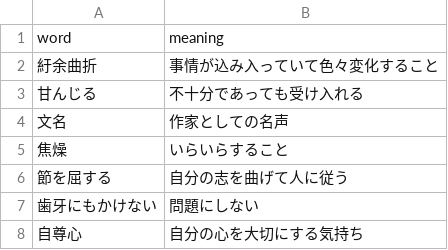
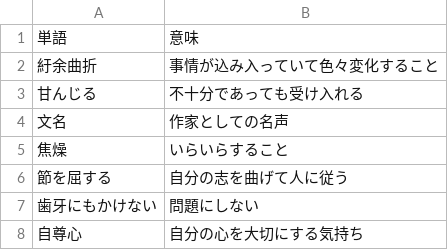
Before and after one commit to nittc-24s-denshi/Teiki-Test, a CSV file: Web_App/Grammar_Words/Japanese_Imi.csv, drawn as a sheet; only a part is shown.

```diff
--- a/Web_App/Grammar_Words/Japanese_Imi.csv
+++ b/Web_App/Grammar_Words/Japanese_Imi.csv
@@ -1,2 +1,2 @@
-word,meaning
+単語,意味
 紆余曲折,事情が込み入っていて色々変化すること
```
Also changed, not shown: Web_App/Grammar_Words/Grammar_words(前期中間).csv, Web_App/Grammar_Words/Japanese_Kanji.csv, 8 other files.
